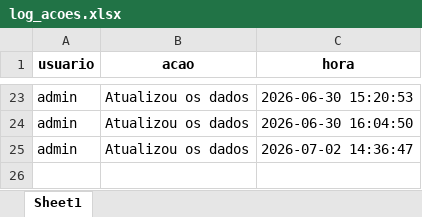
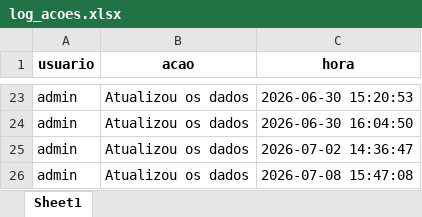
Before and after one commit to muvamis/dash_pam_verde_c3_2026, an Excel workbook: log_acoes.xlsx, sheet Sheet1, drawn as a sheet; only a part is shown, gaps mark what is left out; values as stored, in another font and other column widths than the file's, no borders; the diff names each change by its address in the sheet, - before the commit and + after, or states it on an @@ line.

```diff
--- a/log_acoes.xlsx (sheet Sheet1)
+++ b/log_acoes.xlsx (sheet Sheet1)
+row 26: admin | Atualizou os dados | 2026-07-08 15:47:08
```
Also changed, not shown: Financeiro_Report.xlsx, Presencas_colectivas.xlsx, 2 other files.
